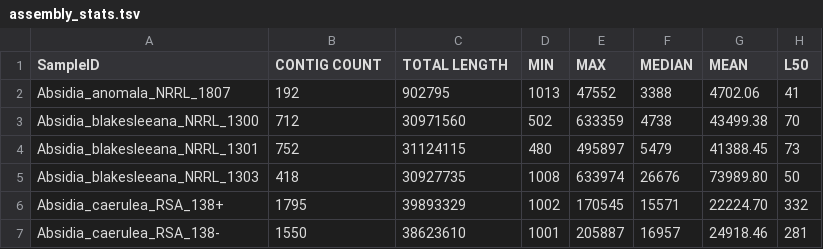
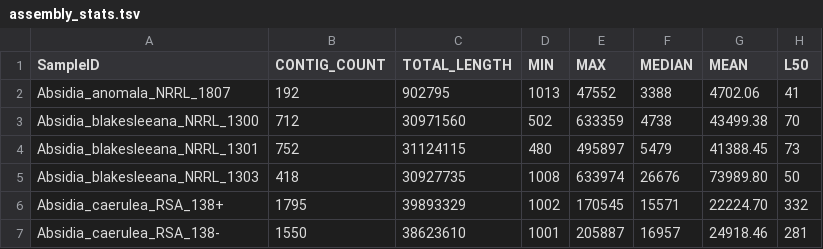
Before and after one commit to zygolife/LCG_Assembly, a TSV file: Assembly/assembly_stats.tsv, drawn as a sheet; only a part is shown; the diff names each change by its address in the sheet, - before the commit and + after, or states it on an @@ line.

Commit message:
update stats and methods

```diff
--- a/Assembly/assembly_stats.tsv
+++ b/Assembly/assembly_stats.tsv
-B1: CONTIG COUNT
+B1: CONTIG_COUNT
-C1: TOTAL LENGTH
+C1: TOTAL_LENGTH
```
Also changed, not shown: 4 other files.
